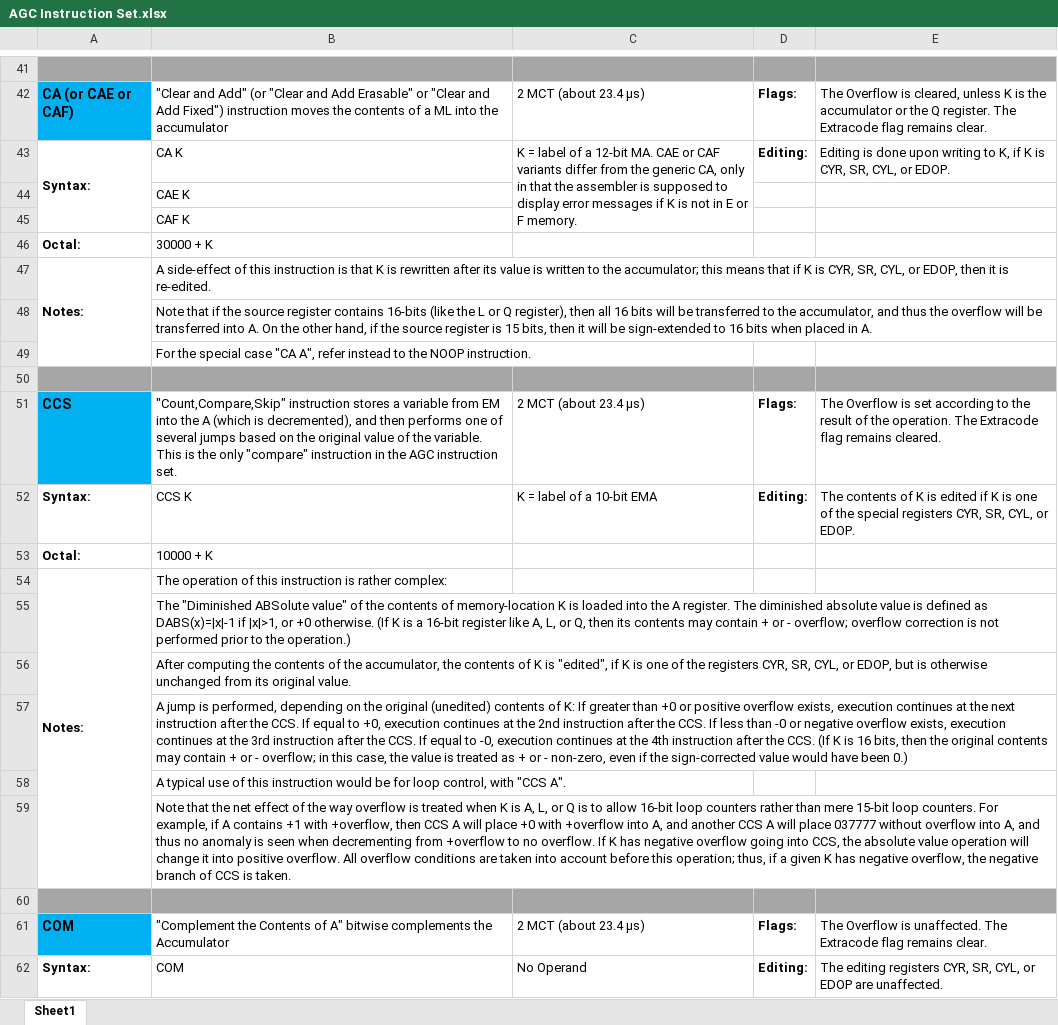
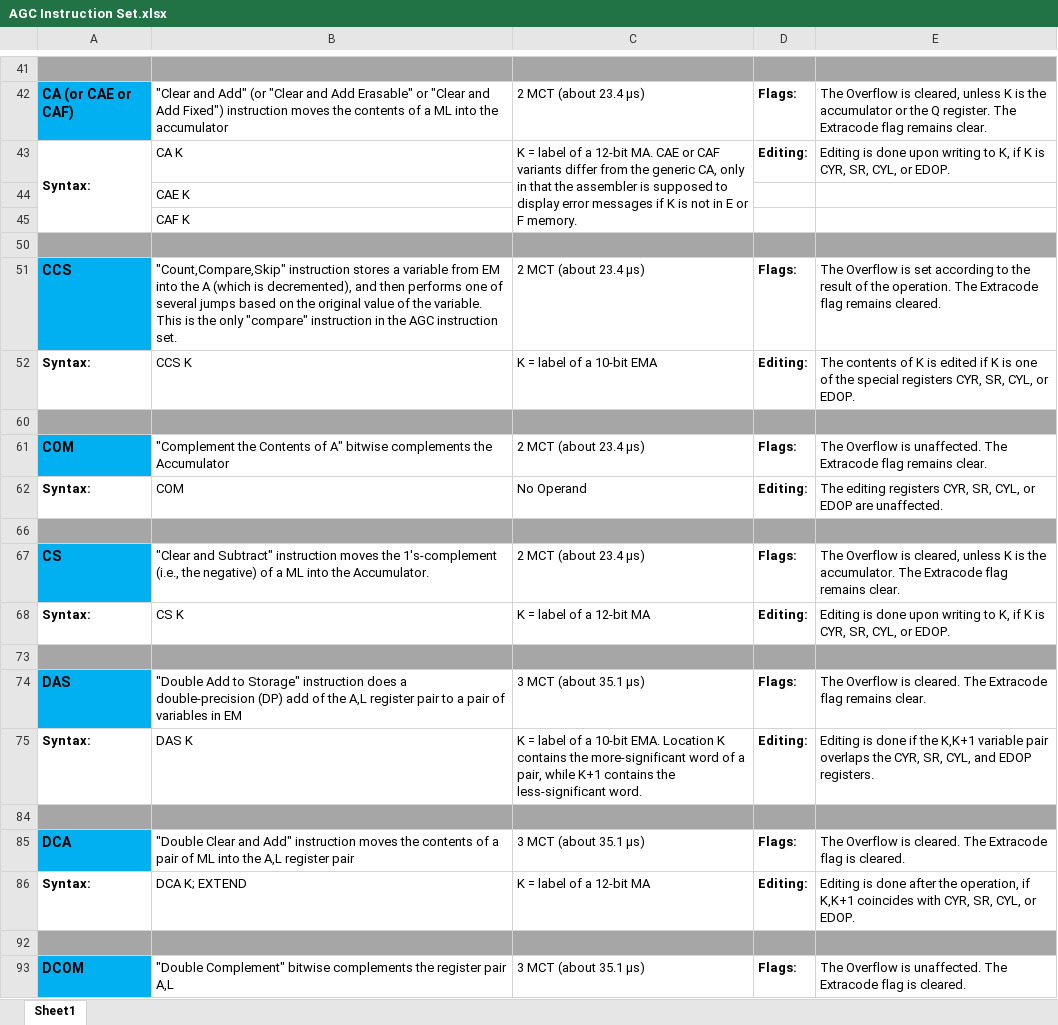
Before and after one commit to NeilFraser/AGC-code, an Excel workbook: BareMetal/AGC Instruction Set.xlsx, sheet Sheet1, drawn as a sheet; only a part is shown, gaps mark what is left out; the shorter side is filled out with more unchanged rows; values as stored, in another font and other column widths than the file's, no borders; the diff covers the shown part only; the diff names each change by its address in the sheet, - before the commit and + after, or states it on an @@ line.

```diff
--- a/BareMetal/AGC Instruction Set.xlsx (sheet Sheet1)
+++ b/BareMetal/AGC Instruction Set.xlsx (sheet Sheet1)
@@ row 46 hidden: Octal: | 30000 + K @@
@@ row 47 hidden: Notes: | A side-effect of this instruction is that K is rewritten after its value is written to the accumulator; this means that if K is CYR, SR, CYL, or EDOP, then it is re-edited. @@
@@ row 48 hidden:  | Note that if the source register contains 16-bits (like the L or Q register), then all 16 bits will be transferred to the accumulator, and thus the overflow will be transferred into A. On the other hand, if the source register is 15 bits, then it will be sign-extended to 16 bits when placed in A. @@
@@ row 49 hidden:  | For the special case "CA A", refer instead to the NOOP instruction. @@
@@ row 53 hidden: Octal: | 10000 + K @@
@@ row 54 hidden: Notes: | The operation of this instruction is rather complex: @@
@@ row 55 hidden:  | The "Diminished ABSolute value" of the contents of memory-location K is loaded into the A register. The diminished absolute value is defined as DABS(x)=|x|-1 if |x|>1, or +0 otherwise. (If K is a 16-bit register like A, L, or Q, then its contents may contain + or - overflow; overflow correction is not performed prior to the operation.) @@
@@ row 56 hidden:  | After computing the contents of the accumulator, the contents of K is "edited", if K is one of the registers CYR, SR, CYL, or EDOP, but is otherwise unchanged from its original value. @@
@@ row 57 hidden:  | A jump is performed, depending on the original (unedited) contents of K: If greater than +0 or positive overflow exists, execution continues at the next instruction after the CCS. If equal to +0, execution continues at the 2nd instruction after the CCS. If less than -0 or negative overflow exists, execution continues at the 3rd instruction after the CCS. If equal to -0, execution continues at the 4th instruction after the CCS. (If K is 16 bits, then the original contents may contain + or - overflow; in this case, the value is treated as + or - non-zero, even if the sign-corrected value would have been 0.) @@
@@ row 58 hidden:  | A typical use of this instruction would be for loop control, with "CCS A". @@
@@ row 59 hidden:  | Note that the net effect of the way overflow is treated when K is A, L, or Q is to allow 16-bit loop counters rather than mere 15-bit loop counters. For example, if A contains +1 with +overflow, then CCS A will place +0 with +overflow into A, and another CCS A will place 037777 without overflow into A, and thus no anomaly is seen when decrementing from +overflow to no overflow. If K has negative overflow going into CCS, the absolute value operation will change it into positive overflow. All overflow conditions are taken into account before this operation; thus, if a given K has negative overflow, the negative branch of CCS is taken. @@
```
Also changed, not shown: 249 hidden or unhidden rows and 1 edited cell elsewhere in this sheet, 1 other file.
